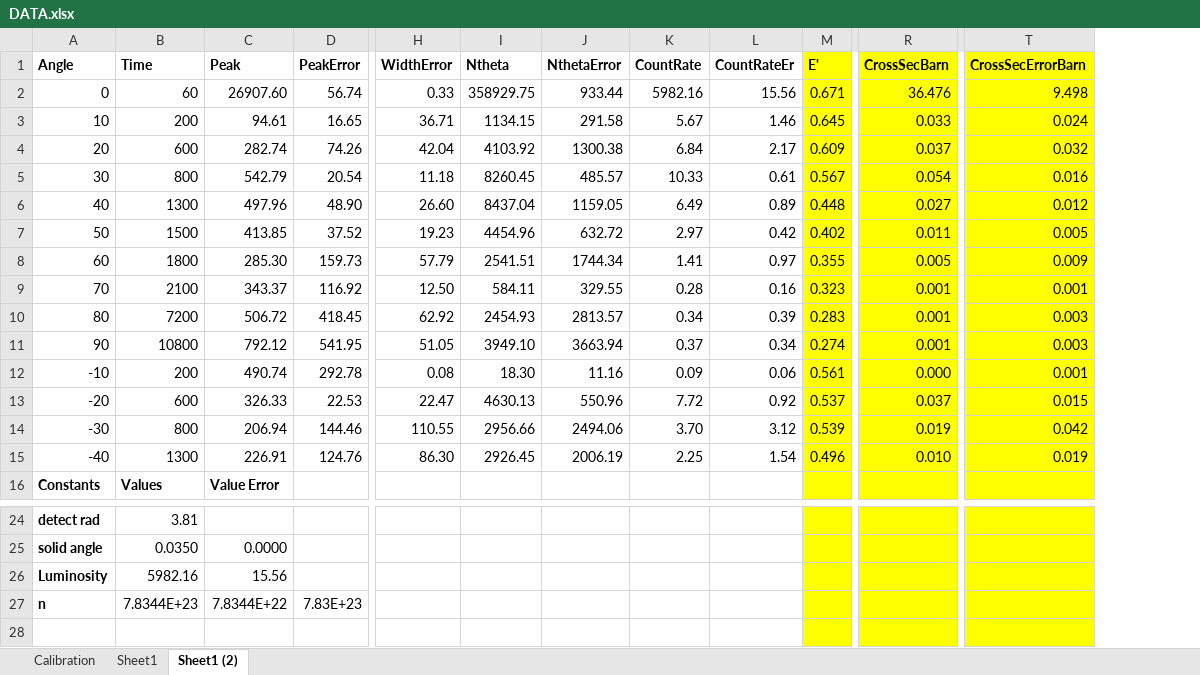
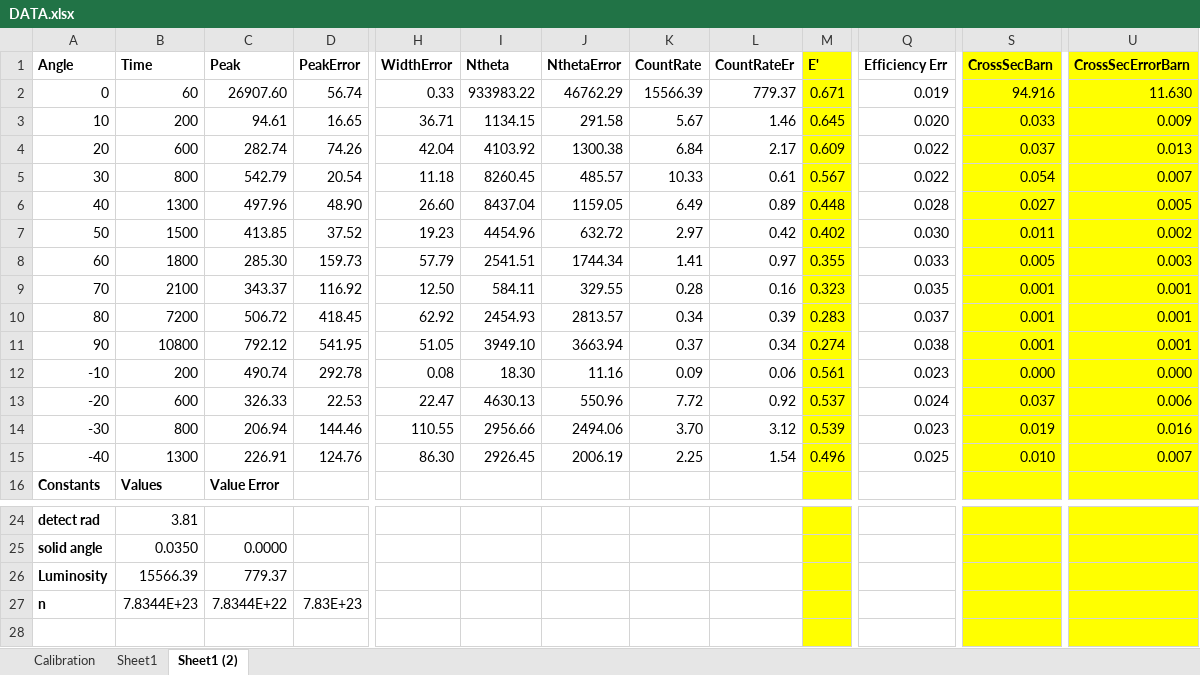
Before and after one commit to alexbeutel/ComptonLab, an Excel workbook: DATA.xlsx, sheet Sheet1 (2), drawn as a sheet; only a part is shown, gaps mark what is left out; values as stored, in another font and other column widths than the file's, no borders; addresses are those after the commit; the diff names each change by its address in the sheet, - before the commit and + after, or states it on an @@ line.

Commit message:
updated excel

```diff
--- a/DATA.xlsx (sheet Sheet1 (2))
+++ b/DATA.xlsx (sheet Sheet1 (2))
+column Q (Efficiency Err), rows 2-15: 0.019 | 0.020 | 0.022 | 0.022 | 0.028 | 0.030 | 0.033 | 0.035 | 0.037 | 0.038 | 0.023 | 0.024 | 0.023 | 0.025
-I2 (Ntheta): 358929.75
+I2 (Ntheta): 933983.22
-J2 (NthetaError): 933.44
+J2 (NthetaError): 46762.29
-K2 (CountRate): 5982.16
+K2 (CountRate): 15566.39
-L2 (CountRateEr): 15.56
+L2 (CountRateEr): 779.37
-S2 (CrossSecBarn): 36.476
+S2 (CrossSecBarn): 94.916
-U2 (CrossSecErrorBarn): 9.498
+U2 (CrossSecErrorBarn): 11.630
-U3 (CrossSecErrorBarn): 0.024
+U3 (CrossSecErrorBarn): 0.009
-U4 (CrossSecErrorBarn): 0.032
+U4 (CrossSecErrorBarn): 0.013
-U5 (CrossSecErrorBarn): 0.016
+U5 (CrossSecErrorBarn): 0.007
-U6 (CrossSecErrorBarn): 0.012
+U6 (CrossSecErrorBarn): 0.005
-U7 (CrossSecErrorBarn): 0.005
+U7 (CrossSecErrorBarn): 0.002
-U8 (CrossSecErrorBarn): 0.009
+U8 (CrossSecErrorBarn): 0.003
-U10:U11 (CrossSecErrorBarn): 0.003
+U10:U11 (CrossSecErrorBarn): 0.001
-U12 (CrossSecErrorBarn): 0.001
+U12 (CrossSecErrorBarn): 0.000
-U13 (CrossSecErrorBarn): 0.015
+U13 (CrossSecErrorBarn): 0.006
-U14 (CrossSecErrorBarn): 0.042
+U14 (CrossSecErrorBarn): 0.016
-U15 (CrossSecErrorBarn): 0.019
+U15 (CrossSecErrorBarn): 0.007
-B26 (Time): 5982.16
+B26 (Time): 15566.39
-C26 (Peak): 15.56
+C26 (Peak): 779.37
```
Also changed, not shown: formulas that keep their value.
